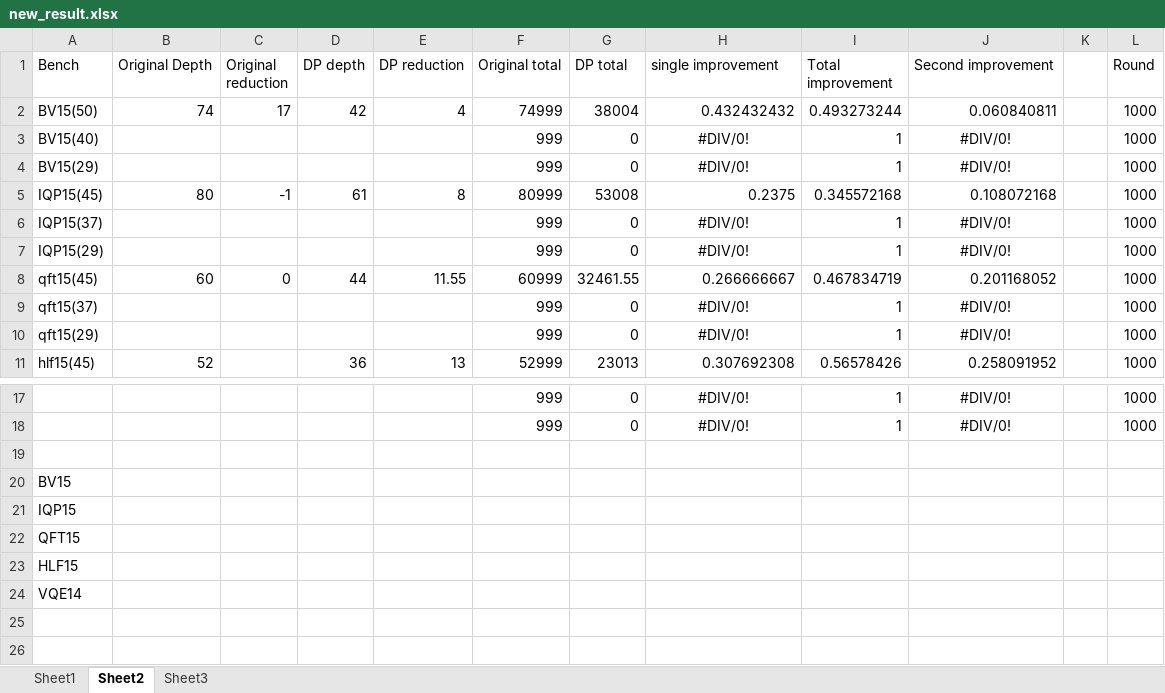
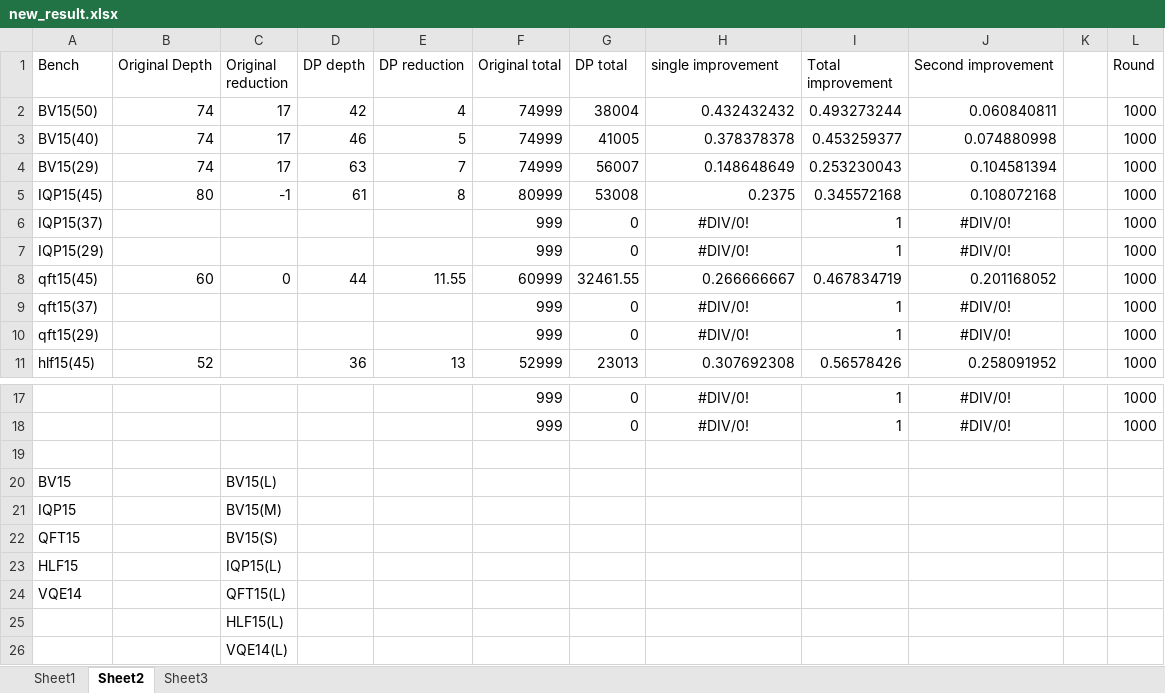
Before and after one commit to PittYHL/DP_MBQC, an Excel workbook: example/new_result.xlsx, sheet Sheet2, drawn as a sheet; only a part is shown, gaps mark what is left out; values as stored, in another font and other column widths than the file's, no borders; charts and pictures not drawn; the diff names each change by its address in the sheet, - before the commit and + after, or states it on an @@ line.

```diff
--- a/example/new_result.xlsx (sheet Sheet2)
+++ b/example/new_result.xlsx (sheet Sheet2)
-B3:B4 (Original Depth): (empty)
+B3:B4 (Original Depth): 74
-C3:C4 (Original reduction): (empty)
+C3:C4 (Original reduction): 17
-D3 (DP depth): (empty)
+D3 (DP depth): 46
-E3 (DP reduction): (empty)
+E3 (DP reduction): 5
-F3:F4 (Original total): 999
+F3:F4 (Original total): 74999
-G3 (DP total): 0
+G3 (DP total): 41005
-H3 (single improvement): #DIV/0!
+H3 (single improvement): 0.378378378
-H3:H4 alignment: center
+H3:H4 alignment: right
-I3 (Total improvement): 1
+I3 (Total improvement): 0.453259377
-J3 (Second improvement): #DIV/0!
+J3 (Second improvement): 0.074880998
-J3:J4 alignment: center
+J3:J4 alignment: right
-D4 (DP depth): (empty)
+D4 (DP depth): 63
-E4 (DP reduction): (empty)
+E4 (DP reduction): 7
-G4 (DP total): 0
+G4 (DP total): 56007
-H4 (single improvement): #DIV/0!
+H4 (single improvement): 0.148648649
-I4 (Total improvement): 1
+I4 (Total improvement): 0.253230043
-J4 (Second improvement): #DIV/0!
+J4 (Second improvement): 0.104581394
-C20 (Original reduction): (empty)
+C20 (Original reduction): BV15(L)
-C21 (Original reduction): (empty)
+C21 (Original reduction): BV15(M)
-C22 (Original reduction): (empty)
+C22 (Original reduction): BV15(S)
-C23 (Original reduction): (empty)
+C23 (Original reduction): IQP15(L)
-C24 (Original reduction): (empty)
+C24 (Original reduction): QFT15(L)
+row 25:  |  | HLF15(L)
+row 26:  |  | VQE14(L)
```
Also changed, not shown: sheet Sheet1, sheet Sheet3, charts or pictures, 3 other files.
